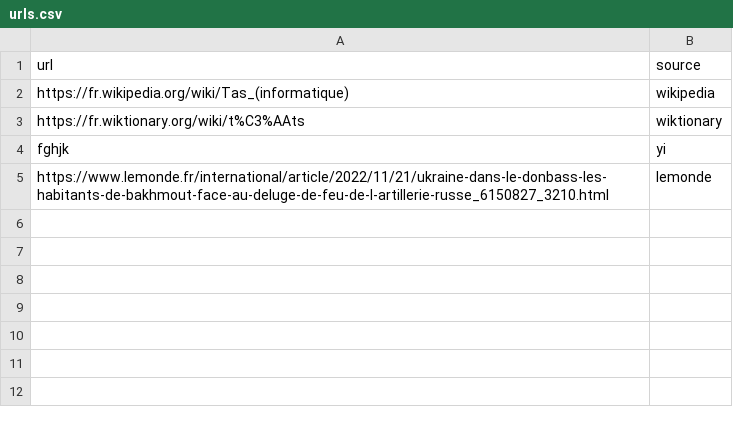
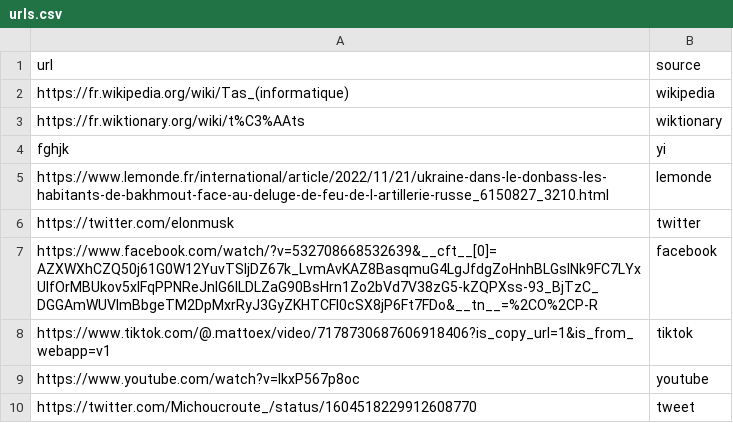
Before and after one commit to MiguelLaura/screenshot, a CSV file: data/urls.csv, drawn as a sheet.

```diff
--- a/data/urls.csv
+++ b/data/urls.csv
@@ -5 +5,6 @@ fghjk,yi
 https://www.lemonde.fr/international/article/2022/11/21/ukraine-dans-le-donbass-les-habitants-de-bakhmout-face-au-deluge-de-feu-de-l-artillerie-russe_6150827_3210.html,lemonde
+https://twitter.com/elonmusk,twitter
+https://www.facebook.com/watch/?v=532708668532639&__cft__[0]=AZXWXhCZQ50j61G0W12YuvTSIjDZ67k_LvmAvKAZ8BasqmuG4LgJfdgZoHnhBLGslNk9FC7LYxUlfOrMBUkov5xIFqPPNReJnIG6lLDLZaG90BsHrn1Zo2bVd7V38zG5-kZQPXss-93_BjTzC_DGGAmWUVImBbgeTM2DpMxrRyJ3GyZKHTCFI0cSX8jP6Ft7FDo&__tn__=%2CO%2CP-R,facebook
+https://www.tiktok.com/@.mattoex/video/7178730687606918406?is_copy_url=1&is_from_webapp=v1,tiktok
+https://www.youtube.com/watch?v=IkxP567p8oc,youtube
+https://twitter.com/Michoucroute_/status/1604518229912608770,tweet
```
Also changed, not shown: 30 other files.
